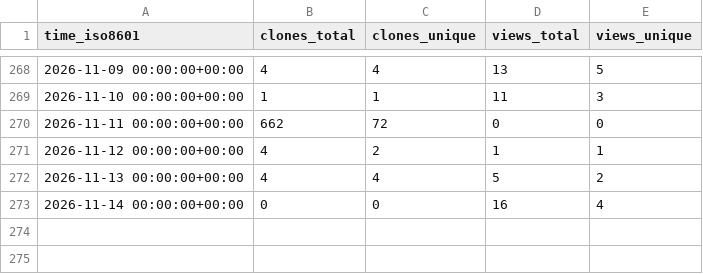
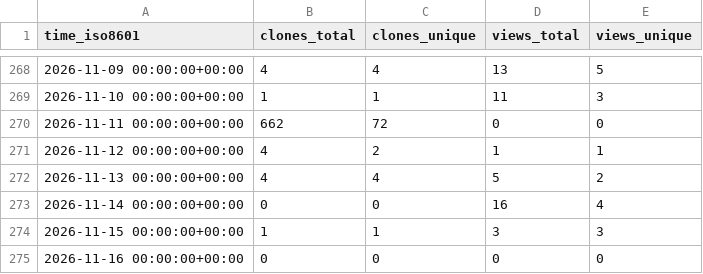
Before and after one commit to nf-neuro/repositories-statistics, a CSV file: scilus/sf-tractomics/ghrs-data/views_clones_aggregate.csv, drawn as a sheet; only a part is shown, gaps mark what is left out; the diff names each change by its address in the sheet, - before the commit and + after, or states it on an @@ line.

```diff
--- a/scilus/sf-tractomics/ghrs-data/views_clones_aggregate.csv
+++ b/scilus/sf-tractomics/ghrs-data/views_clones_aggregate.csv
+row 274: 2026-11-15 00:00:00+00:00 | 1 | 1 | 3 | 3
+row 275: 2026-11-16 00:00:00+00:00 | 0 | 0 | 0 | 0
```
Also changed, not shown: 1 other file.
